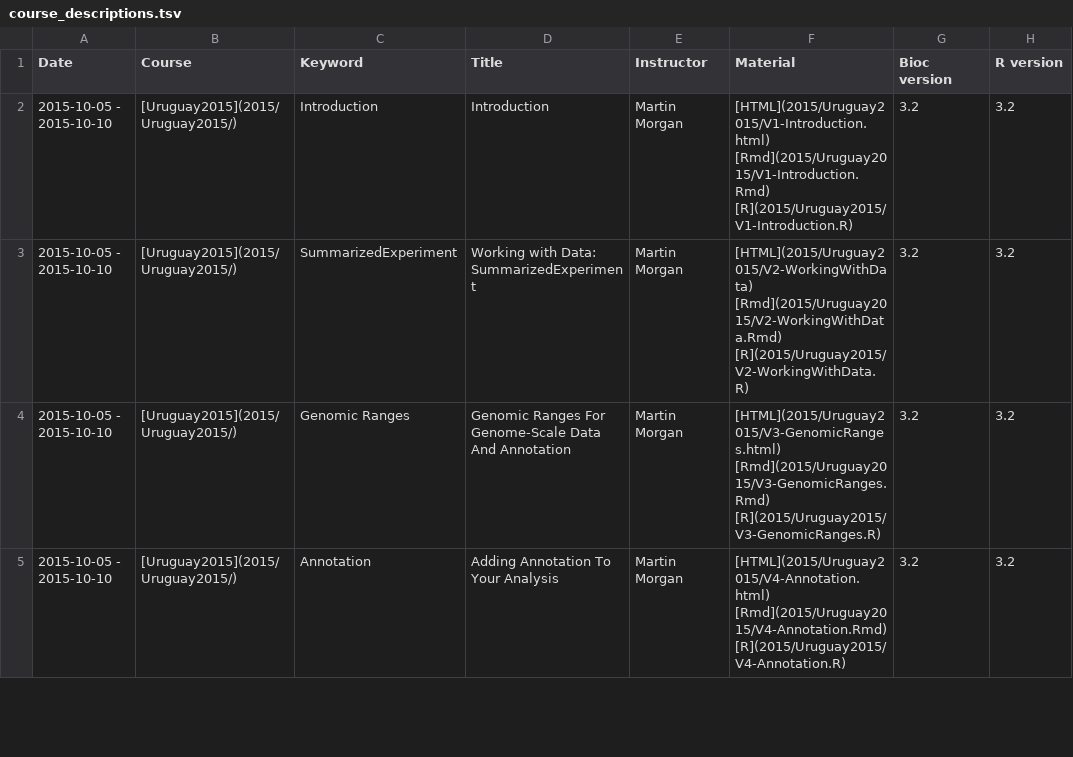
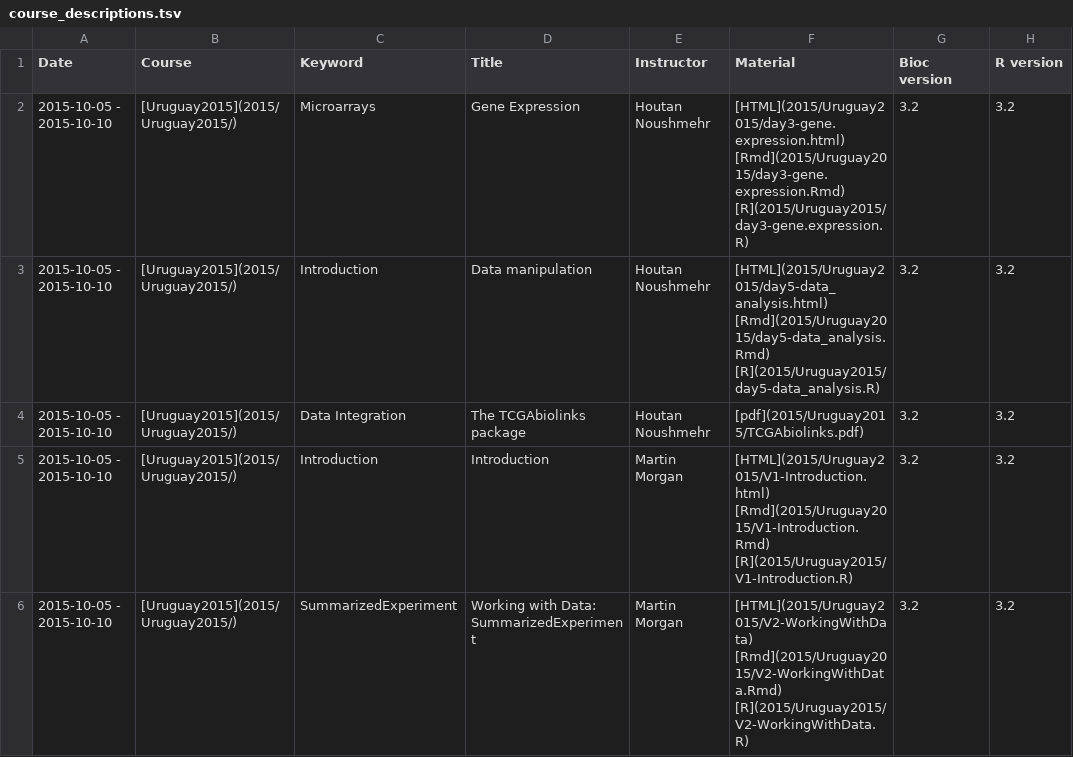
Before and after one commit to Bioconductor/bioconductor.org_archive, a TSV file: etc/course_descriptions.tsv, drawn as a sheet; only a part is shown; the shorter side is filled out with more unchanged rows.

Commit message:
add more Uruguay course material
git-svn-id: https://hedgehog.fhcrc.org/bioconductor/trunk/bioconductor.org@109711 bc3139a8-67e5-0310-9ffc-ced21a209358

```diff
--- a/etc/course_descriptions.tsv
+++ b/etc/course_descriptions.tsv
@@ -1,2 +1,5 @@
 Date	Course	Keyword	Title	Instructor	Material	Bioc version	R version
+2015-10-05 - 2015-10-10	[Uruguay2015](2015/Uruguay2015/)	Microarrays	Gene Expression	Houtan Noushmehr	[HTML](2015/Uruguay2015/day3-gene.expression.html) [Rmd](2015/Uruguay2015/day3-gene.expression.Rmd) [R](2015/Uruguay2015/day3-gene.expression.R)	3.2	3.2
+2015-10-05 - 2015-10-10	[Uruguay2015](2015/Uruguay2015/)	Introduction	Data manipulation	Houtan Noushmehr	[HTML](2015/Uruguay2015/day5-data_analysis.html) [Rmd](2015/Uruguay2015/day5-data_analysis.Rmd) [R](2015/Uruguay2015/day5-data_analysis.R)	3.2	3.2
+2015-10-05 - 2015-10-10	[Uruguay2015](2015/Uruguay2015/)	Data Integration	The TCGAbiolinks package	Houtan Noushmehr	[pdf](2015/Uruguay2015/TCGAbiolinks.pdf)	3.2	3.2
 2015-10-05 - 2015-10-10	[Uruguay2015](2015/Uruguay2015/)	Introduction	Introduction	Martin Morgan	[HTML](2015/Uruguay2015/V1-Introduction.html) [Rmd](2015/Uruguay2015/V1-Introduction.Rmd) [R](2015/Uruguay2015/V1-Introduction.R)	3.2	3.2
```
Also changed, not shown: 2 other files.
